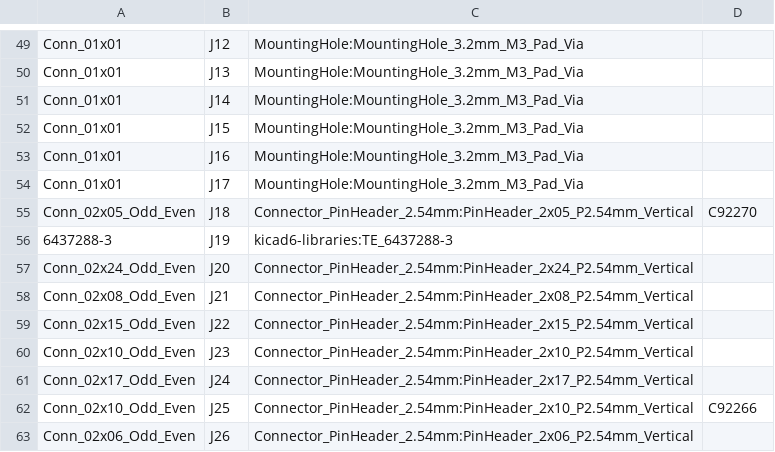
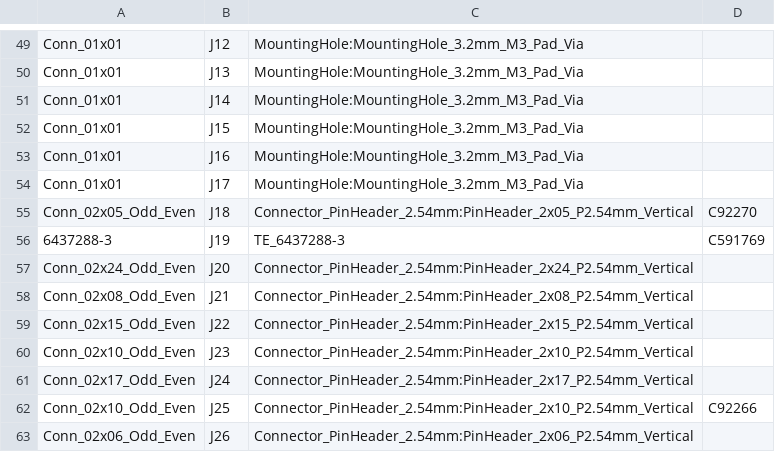
Before and after one commit to rusefi/stim, a CSV file: digital_inputs/gerber/digital_inputs.csv, drawn as a sheet; only a part is shown, gaps mark what is left out.

```diff
--- a/digital_inputs/gerber/digital_inputs.csv
+++ b/digital_inputs/gerber/digital_inputs.csv
@@ -55,3 +55,3 @@
 "Conn_02x05_Odd_Even","J18","Connector_PinHeader_2.54mm:PinHeader_2x05_P2.54mm_Vertical","C92270"
-"6437288-3","J19","kicad6-libraries:TE_6437288-3",""
+"6437288-3","J19","TE_6437288-3","C591769"
 "Conn_02x24_Odd_Even","J20","Connector_PinHeader_2.54mm:PinHeader_2x24_P2.54mm_Vertical",""
```
Also changed, not shown: digital_inputs/boards/digital_inputs-c/board/digital_inputs-c-BOM-JLC.csv, digital_inputs/boards/digital_inputs-c/board/misc/digital_inputs-c-BOM.csv, 43 other files.
